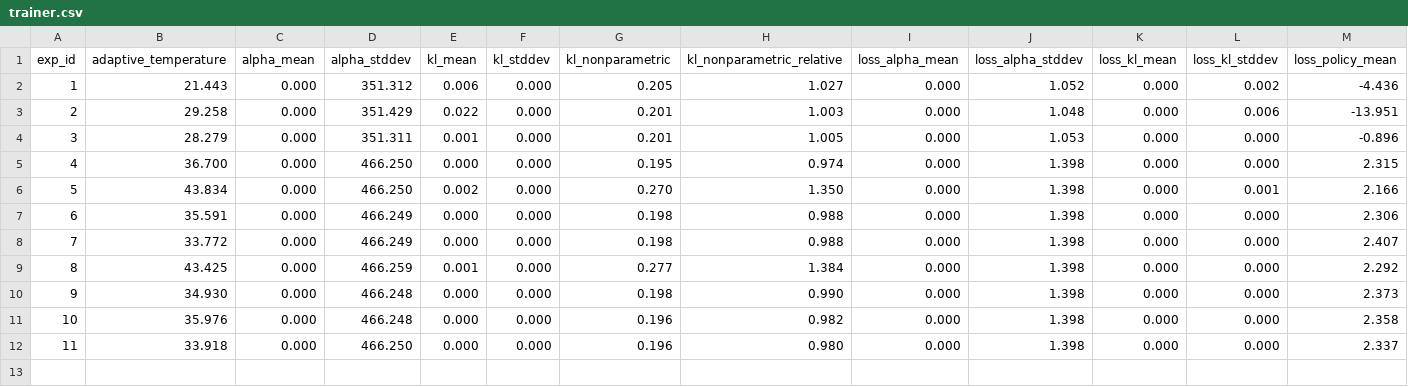
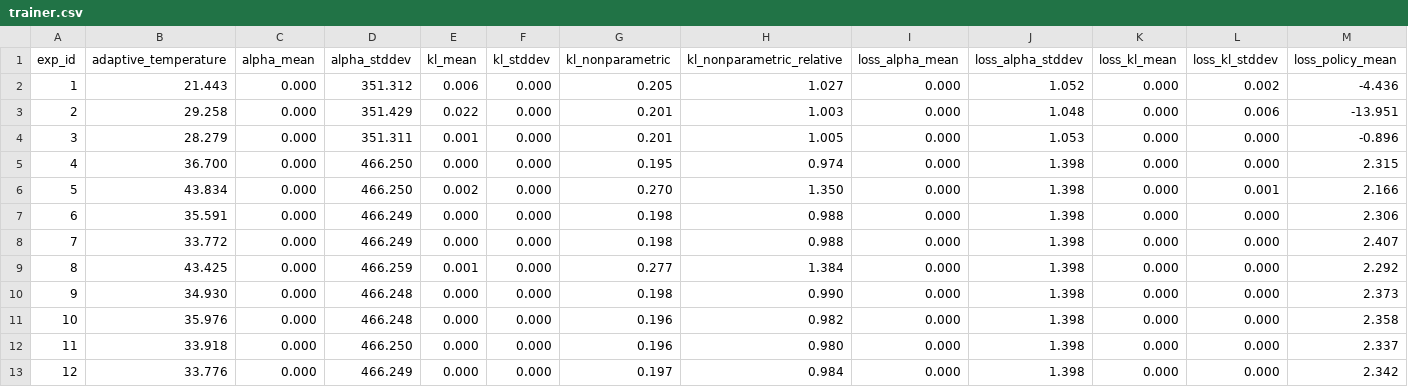
Before and after one commit to kshitijdesai99/Stoix_adaptive_resampling_research, a CSV file: continous/trainer.csv, drawn as a sheet; only a part is shown; rows hold the shown columns only; the diff names each change by its address in the sheet, - before the commit and + after, or states it on an @@ line.

```diff
--- a/continous/trainer.csv
+++ b/continous/trainer.csv
+row 13: 12 | 33.776 | 0.000 | 466.249 | 0.000 | 0.000 | 0.197 | 0.984 | 0.000 | 1.398 | 0.000 | 0.000 | 2.342
```
Also changed, not shown: continous/actor.csv, continous/analysis.csv, 10 other files.
